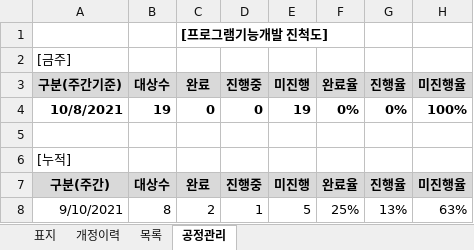
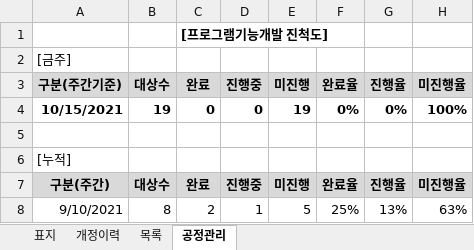
Before and after one commit to Thedum2/Life_of_Day, an Excel workbook: 프로그램기능목록_V1.0.xlsx, sheet 공정관리, drawn as a sheet; values as stored, in another font and other column widths than the file's, no borders; the diff names each change by its address in the sheet, - before the commit and + after, or states it on an @@ line.

```diff
--- a/프로그램기능목록_V1.0.xlsx (sheet 공정관리)
+++ b/프로그램기능목록_V1.0.xlsx (sheet 공정관리)
-A4: 10/8/2021
+A4: 10/15/2021
```
Also changed, not shown: sheet 목록, 일정표/LOD 일정표.xlsx, 4 other files.
